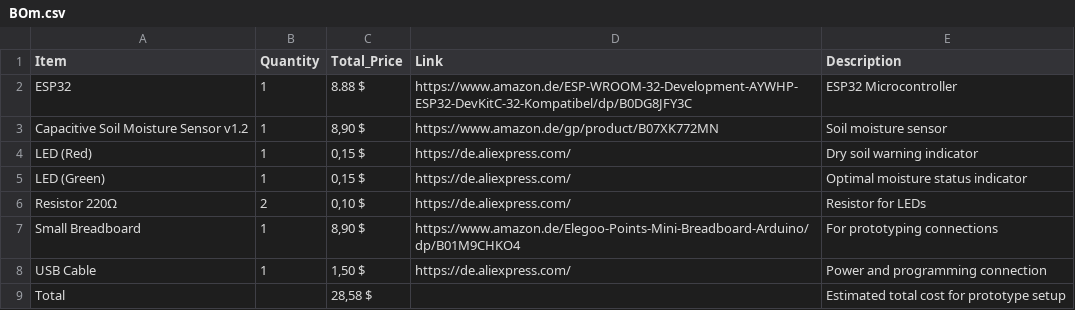
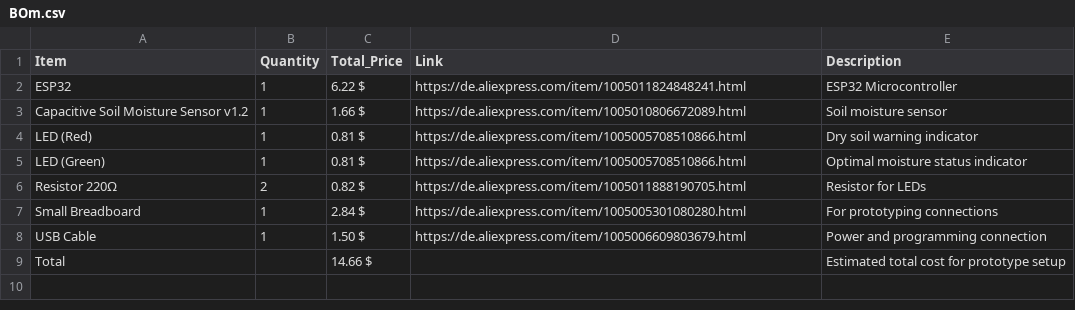
Before and after one commit to LeonOmo/Water-this-Plant-, a CSV file: BOm.csv, drawn as a sheet.

Commit message:
Revise BOM with new prices and sources
Updated prices and links for components in the BOM.

```diff
--- a/BOm.csv
+++ b/BOm.csv
@@ -1,9 +1,9 @@
 Item,Quantity,Total_Price,Link,Description
-"ESP32","1","8.88 $","https://www.amazon.de/ESP-WROOM-32-Development-AYWHP-ESP32-DevKitC-32-Kompatibel/dp/B0DG8JFY3C","ESP32 Microcontroller"
-"Capacitive Soil Moisture Sensor v1.2","1","8,90 $","https://www.amazon.de/gp/product/B07XK772MN","Soil moisture sensor"
-"LED (Red)","1","0,15 $","https://de.aliexpress.com/","Dry soil warning indicator"
-"LED (Green)","1","0,15 $","https://de.aliexpress.com/","Optimal moisture status indicator"
-"Resistor 220Ω","2","0,10 $","https://de.aliexpress.com/","Resistor for LEDs"
-"Small Breadboard","1","8,90 $","https://www.amazon.de/Elegoo-Points-Mini-Breadboard-Arduino/dp/B01M9CHKO4","For prototyping connections"
-"USB Cable","1","1,50 $","https://de.aliexpress.com/","Power and programming connection"
-"Total","","28,58 $","","Estimated total cost for prototype setup"
+"ESP32","1","6.22 $","https://de.aliexpress.com/item/1005011824848241.html","ESP32 Microcontroller"
+"Capacitive Soil Moisture Sensor v1.2","1","1.66 $","https://de.aliexpress.com/item/1005010806672089.html","Soil moisture sensor"
+"LED (Red)","1","0.81 $","https://de.aliexpress.com/item/1005005708510866.html","Dry soil warning indicator"
+"LED (Green)","1","0.81 $","https://de.aliexpress.com/item/1005005708510866.html","Optimal moisture status indicator"
+"Resistor 220Ω","2","0.82 $","https://de.aliexpress.com/item/1005011888190705.html","Resistor for LEDs"
+"Small Breadboard","1","2.84 $","https://de.aliexpress.com/item/1005005301080280.html","For prototyping connections"
+"USB Cable","1","1.50 $","https://de.aliexpress.com/item/1005006609803679.html","Power and programming connection"
+"Total","","14.66 $","","Estimated total cost for prototype setup"
```
